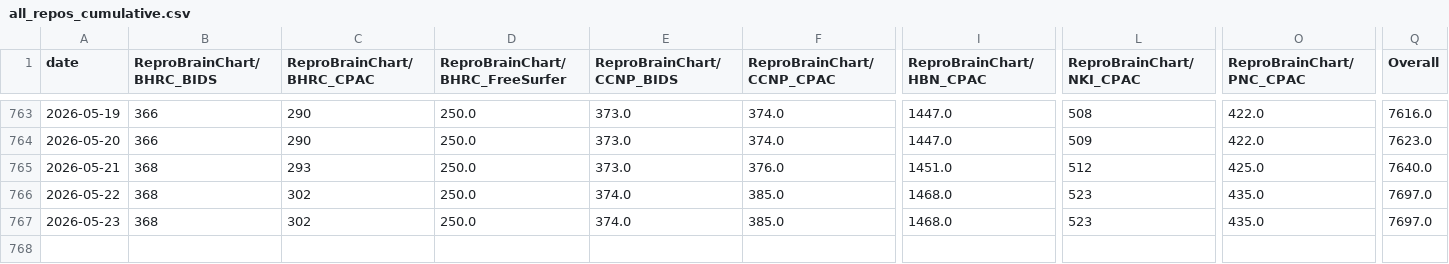
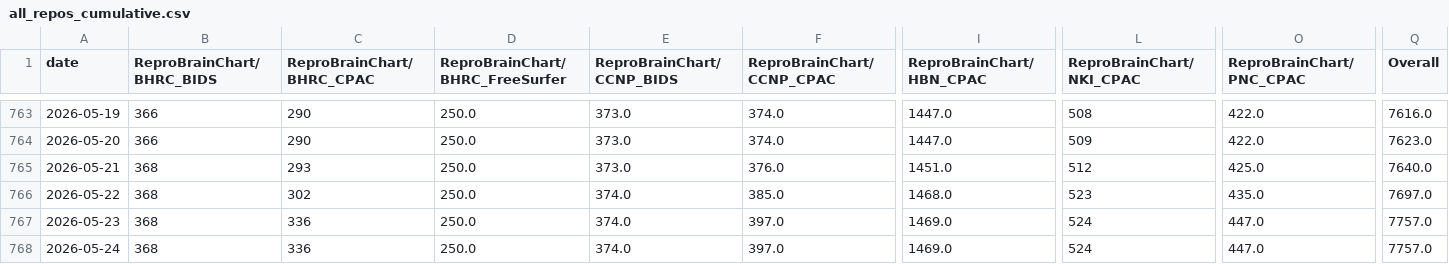
Before and after one commit to ReproBrainChart/ReproBrainChart.github.io, a CSV file: _data/clone-tracking/cumulative/all_repos_cumulative.csv, drawn as a sheet; only a part is shown, gaps mark what is left out; rows hold the shown columns only; the diff names each change by its address in the sheet, - before the commit and + after, or states it on an @@ line.

```diff
--- a/_data/clone-tracking/cumulative/all_repos_cumulative.csv
+++ b/_data/clone-tracking/cumulative/all_repos_cumulative.csv
-C767 (ReproBrainChart/BHRC_CPAC): 302
+C767 (ReproBrainChart/BHRC_CPAC): 336
-F767 (ReproBrainChart/CCNP_CPAC): 385.0
+F767 (ReproBrainChart/CCNP_CPAC): 397.0
-I767 (ReproBrainChart/HBN_CPAC): 1468.0
+I767 (ReproBrainChart/HBN_CPAC): 1469.0
-L767 (ReproBrainChart/NKI_CPAC): 523
+L767 (ReproBrainChart/NKI_CPAC): 524
-O767 (ReproBrainChart/PNC_CPAC): 435.0
+O767 (ReproBrainChart/PNC_CPAC): 447.0
-Q767 (Overall): 7697.0
+Q767 (Overall): 7757.0
+row 768: 2026-05-24 | 368 | 336 | 250.0 | 374.0 | 397.0 | 1469.0 | 524 | 447.0 | 7757.0
```
Also changed, not shown: _data/clone-tracking/cumulative/ReproBrainChart_BHRC_BIDS_cum_clones.csv, _data/clone-tracking/cumulative/ReproBrainChart_BHRC_CPAC_cum_clones.csv, 28 other files.
